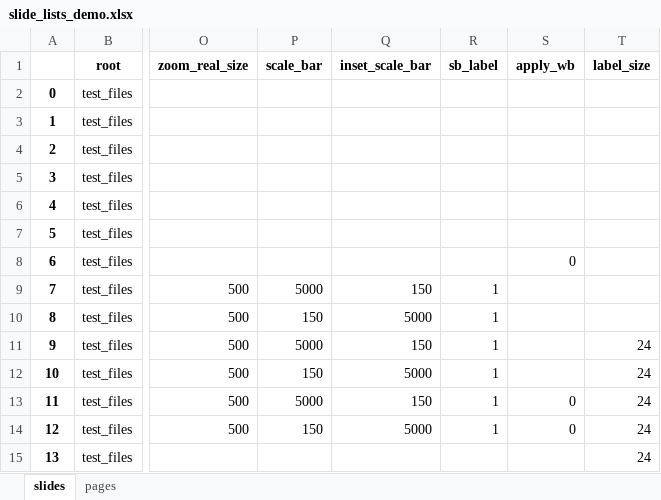
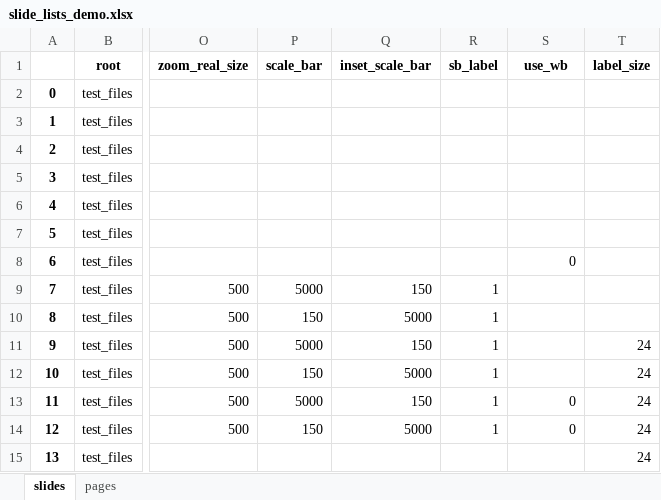
Before and after one commit to EpiCENTR-Lab/PATHOverview, an Excel workbook: test_files/slide_lists_demo.xlsx, sheet slides, drawn as a sheet; only a part is shown, gaps mark what is left out; values as stored, in another font and other column widths than the file's, no borders; the diff names each change by its address in the sheet, - before the commit and + after, or states it on an @@ line.

Commit message:
v2.2 bugfix

```diff
--- a/test_files/slide_lists_demo.xlsx (sheet slides)
+++ b/test_files/slide_lists_demo.xlsx (sheet slides)
-S1: apply_wb
+S1: use_wb
```
